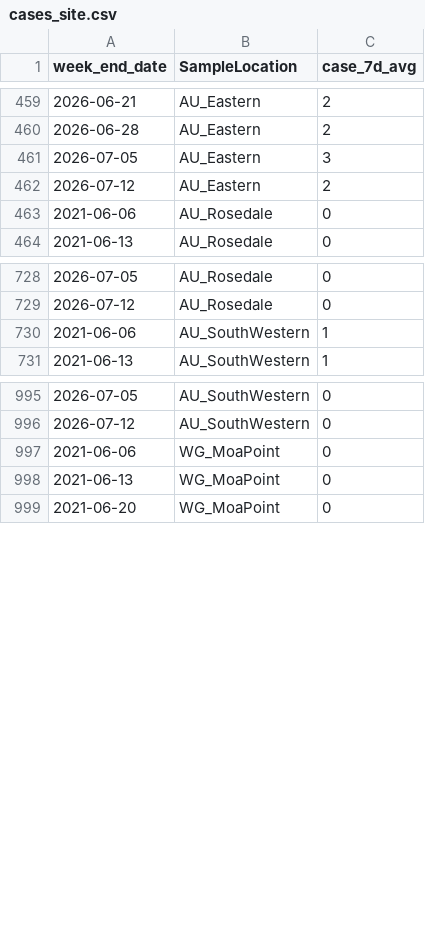
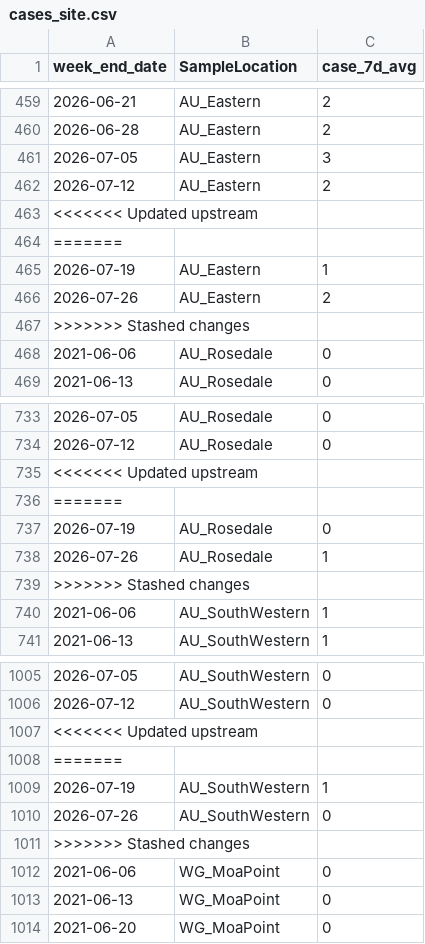
Before and after one commit to ESR-NZ/covid_in_wastewater, a CSV file: data/cases_site.csv, drawn as a sheet; only a part is shown, gaps mark what is left out; the diff covers the shown part only; the diff names each change by its address in the sheet, - before the commit and + after, or states it on an @@ line.

```diff
--- a/data/cases_site.csv
+++ b/data/cases_site.csv
+row 463: <<<<<<< Updated upstream
+row 464: =======
+row 465: 2026-07-19 | AU_Eastern | 1
+row 466: 2026-07-26 | AU_Eastern | 2
+row 467: >>>>>>> Stashed changes
+row 735: <<<<<<< Updated upstream
+row 736: =======
+row 737: 2026-07-19 | AU_Rosedale | 0
+row 738: 2026-07-26 | AU_Rosedale | 1
+row 739: >>>>>>> Stashed changes
+row 1007: <<<<<<< Updated upstream
+row 1008: =======
+row 1009: 2026-07-19 | AU_SouthWestern | 1
+row 1010: 2026-07-26 | AU_SouthWestern | 0
+row 1011: >>>>>>> Stashed changes
```
Also changed, not shown: 40 added rows elsewhere in this file, data/cases_regional.csv, data/ww_data_all.csv, 4 other files.
